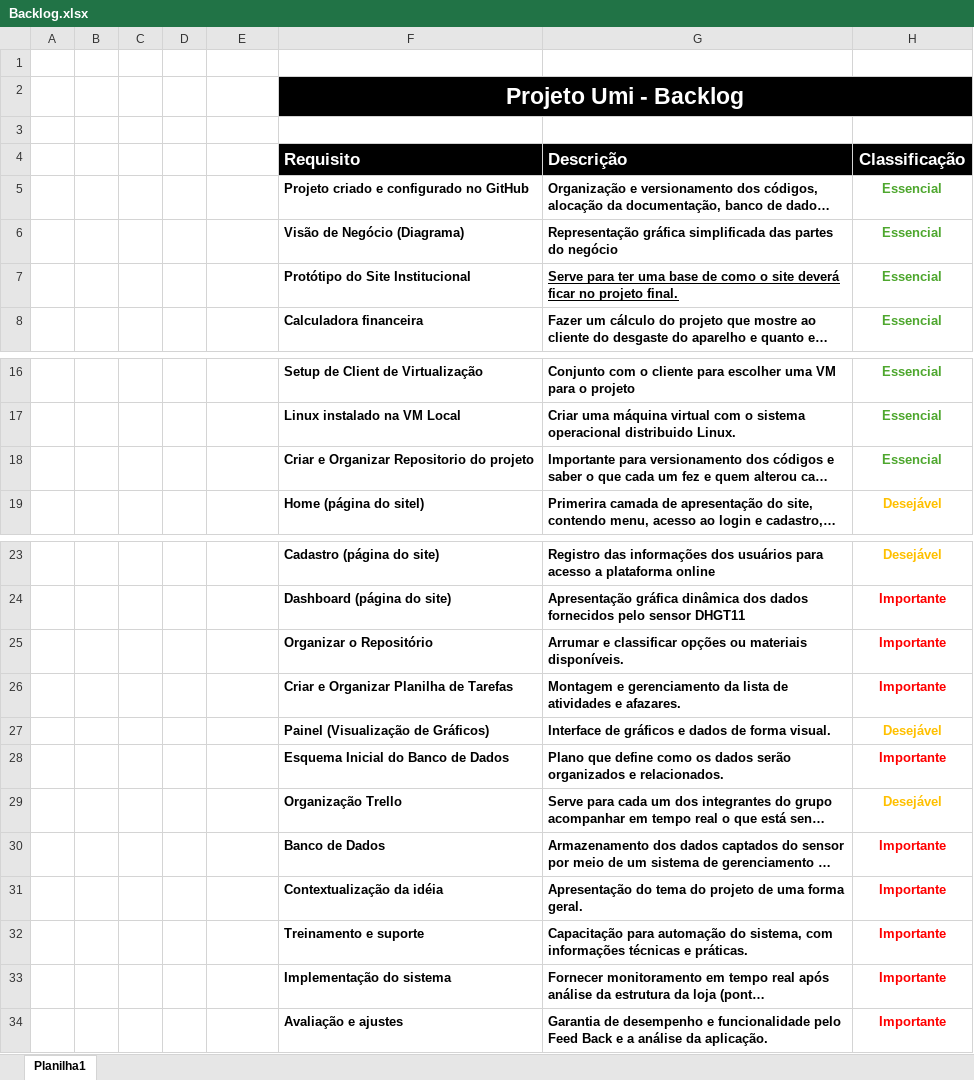
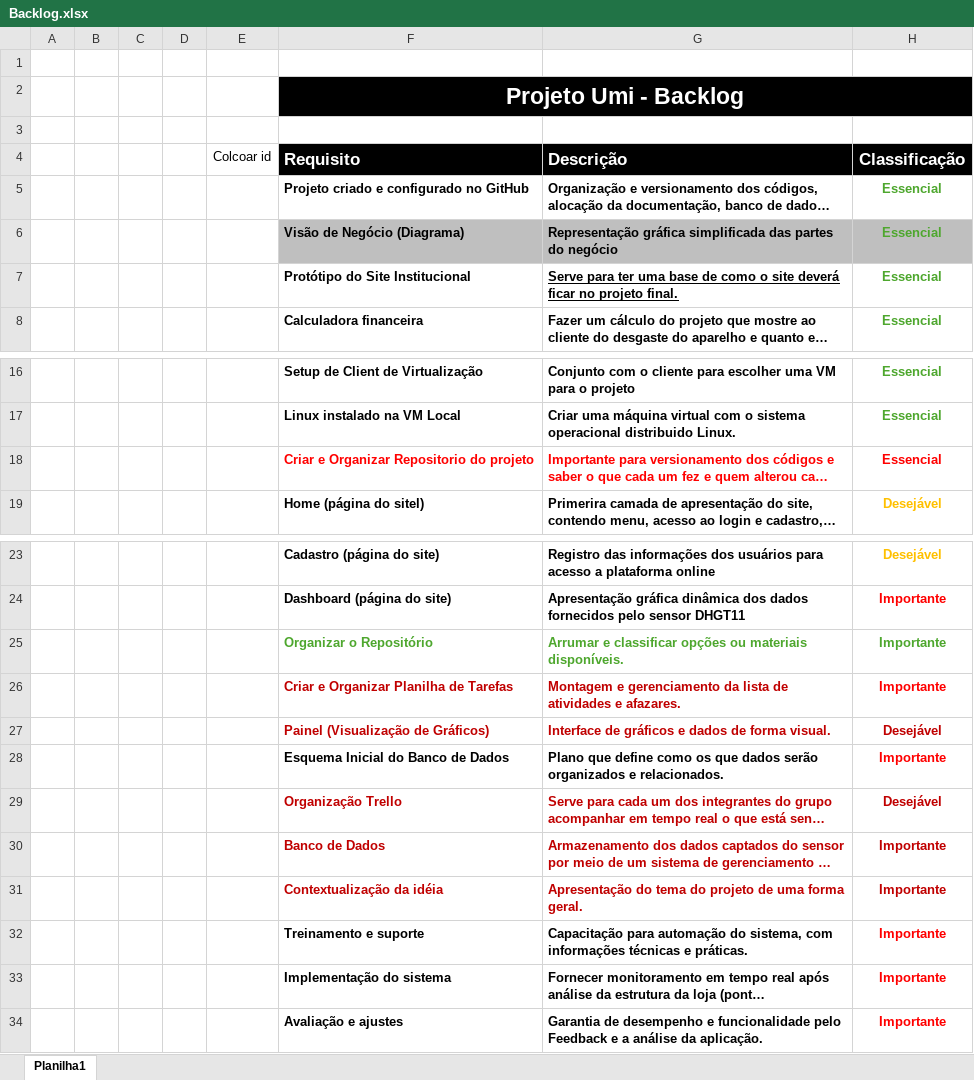
Before and after one commit to GustCastro/UMITRIX, an Excel workbook: Documentacao/Backlog.xlsx, sheet Planilha1, drawn as a sheet; only a part is shown, gaps mark what is left out; long unchanged cells end in …; values as stored, in another font and other column widths than the file's, no borders; the diff names each change by its address in the sheet, - before the commit and + after, or states it on an @@ line.

```diff
--- a/Documentacao/Backlog.xlsx (sheet Planilha1)
+++ b/Documentacao/Backlog.xlsx (sheet Planilha1)
-E4: (empty)
+E4: Colcoar id
-F6:H6 fill: none
+F6:H6 fill: #BFBFBF
-F18:G18 text colour: black
+F18:G18 text colour: #FF0000
-H18 text colour: #4EA72E
+H18 text colour: #FF0000
-F25:G25 text colour: black
+F25:G25 text colour: #4EA72E
-H25 text colour: #FF0000
+H25 text colour: #4EA72E
-F26:G27 text colour: black
+F26:G27 text colour: #C00000
-H27 text colour: #FFC000
+H27 text colour: #C00000
-G28 (Descrição): …como os dados serão…
+G28 (Descrição): …como os que dados serão…
-F29:G31 text colour: black
+F29:G31 text colour: #C00000
-H29 text colour: #FFC000
+H29 text colour: #C00000
-H30:H31 text colour: #FF0000
+H30:H31 text colour: #C00000
-G34 (Descrição): …funcionalidade pelo Feed Back e a…
+G34 (Descrição): …funcionalidade pelo Feedback e a…
```
Also changed, not shown: 1 other file.
